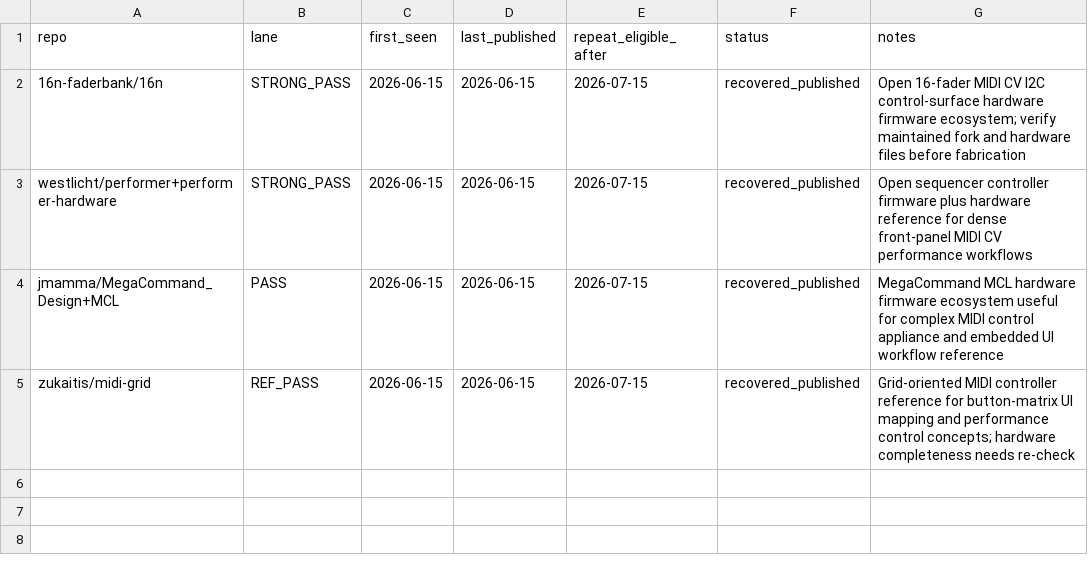
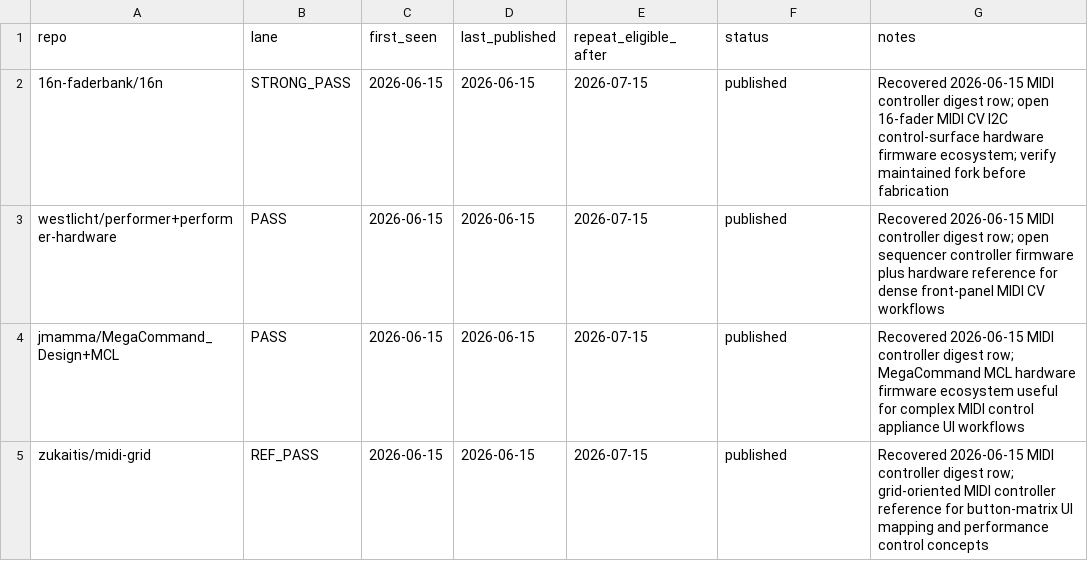
Before and after one commit to Denys/embedded-audio-mine, a CSV file: data/published-repo-log.append-2026-06-15-recovered.csv, drawn as a sheet.

Commit message:
Correct recovered tracker rows for 2026-06-15

```diff
--- a/data/published-repo-log.append-2026-06-15-recovered.csv
+++ b/data/published-repo-log.append-2026-06-15-recovered.csv
@@ -1,5 +1,5 @@
 repo,lane,first_seen,last_published,repeat_eligible_after,status,notes
-16n-faderbank/16n,STRONG_PASS,2026-06-15,2026-06-15,2026-07-15,recovered_published,Open 16-fader MIDI CV I2C control-surface hardware firmware ecosystem; verify maintained fork and hardware files before fabrication
-westlicht/performer+performer-hardware,STRONG_PASS,2026-06-15,2026-06-15,2026-07-15,recovered_published,Open sequencer controller firmware plus hardware reference for dense front-panel MIDI CV performance workflows
-jmamma/MegaCommand_Design+MCL,PASS,2026-06-15,2026-06-15,2026-07-15,recovered_published,MegaCommand MCL hardware firmware ecosystem useful for complex MIDI control appliance and embedded UI workflow reference
-zukaitis/midi-grid,REF_PASS,2026-06-15,2026-06-15,2026-07-15,recovered_published,Grid-oriented MIDI controller reference for button-matrix UI mapping and performance control concepts; hardware completeness needs re-check
+16n-faderbank/16n,STRONG_PASS,2026-06-15,2026-06-15,2026-07-15,published,Recovered 2026-06-15 MIDI controller digest row; open 16-fader MIDI CV I2C control-surface hardware firmware ecosystem; verify maintained fork before fabrication
+westlicht/performer+performer-hardware,PASS,2026-06-15,2026-06-15,2026-07-15,published,Recovered 2026-06-15 MIDI controller digest row; open sequencer controller firmware plus hardware reference for dense front-panel MIDI CV workflows
+jmamma/MegaCommand_Design+MCL,PASS,2026-06-15,2026-06-15,2026-07-15,published,Recovered 2026-06-15 MIDI controller digest row; MegaCommand MCL hardware firmware ecosystem useful for complex MIDI control appliance UI workflows
+zukaitis/midi-grid,REF_PASS,2026-06-15,2026-06-15,2026-07-15,published,Recovered 2026-06-15 MIDI controller digest row; grid-oriented MIDI controller reference for button-matrix UI mapping and performance control concepts
```
